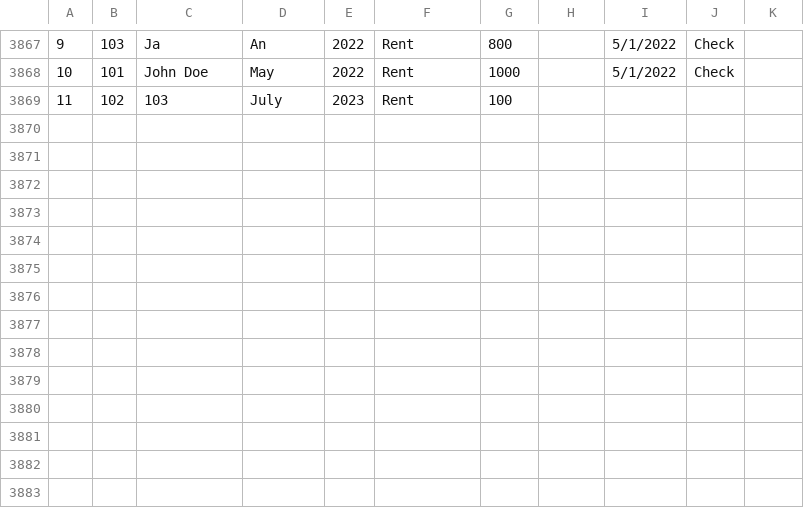
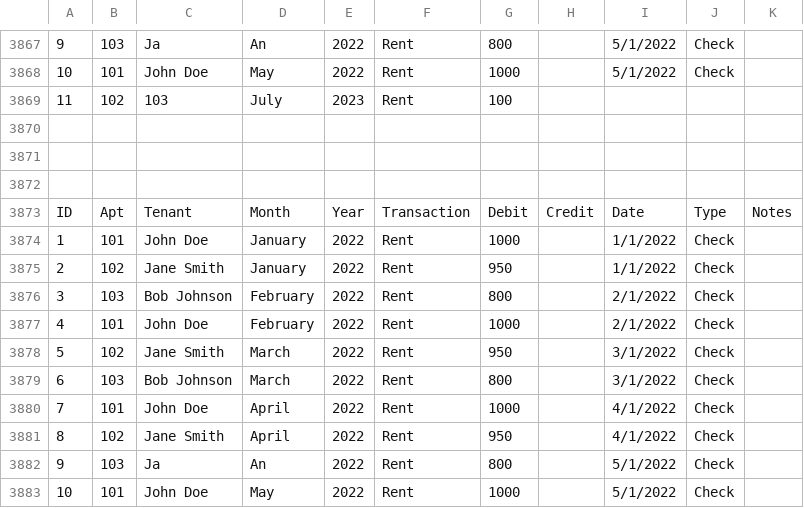
Before and after one commit to georgeschultz1998/FinalVersion, a CSV file: history.csv, drawn as a sheet; only a part is shown, gaps mark what is left out; the diff names each change by its address in the sheet, - before the commit and + after, or states it on an @@ line.

```diff
--- a/history.csv
+++ b/history.csv
+row 3870: (empty)
+row 3871: (empty)
+row 3872: (empty)
+row 3873: ID | Apt | Tenant | Month | Year | Transaction | Debit | Credit | Date | Type | Notes
+row 3874: 1 | 101 | John Doe | January | 2022 | Rent | 1000 |  | 1/1/2022 | Check
+row 3875: 2 | 102 | Jane Smith | January | 2022 | Rent | 950 |  | 1/1/2022 | Check
+row 3876: 3 | 103 | Bob Johnson | February | 2022 | Rent | 800 |  | 2/1/2022 | Check
+row 3877: 4 | 101 | John Doe | February | 2022 | Rent | 1000 |  | 2/1/2022 | Check
+row 3878: 5 | 102 | Jane Smith | March | 2022 | Rent | 950 |  | 3/1/2022 | Check
+row 3879: 6 | 103 | Bob Johnson | March | 2022 | Rent | 800 |  | 3/1/2022 | Check
+row 3880: 7 | 101 | John Doe | April | 2022 | Rent | 1000 |  | 4/1/2022 | Check
+row 3881: 8 | 102 | Jane Smith | April | 2022 | Rent | 950 |  | 4/1/2022 | Check
+row 3882: 9 | 103 | Ja | An | 2022 | Rent | 800 |  | 5/1/2022 | Check
+row 3883: 10 | 101 | John Doe | May | 2022 | Rent | 1000 |  | 5/1/2022 | Check
```
Also changed, not shown: database.csv, databaseCopy.csv, 11 other files.
